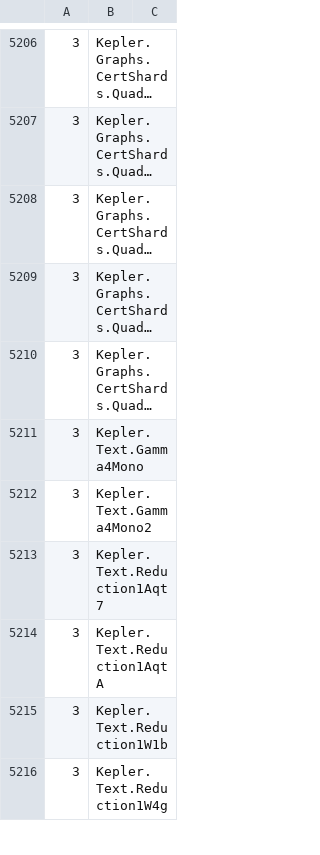
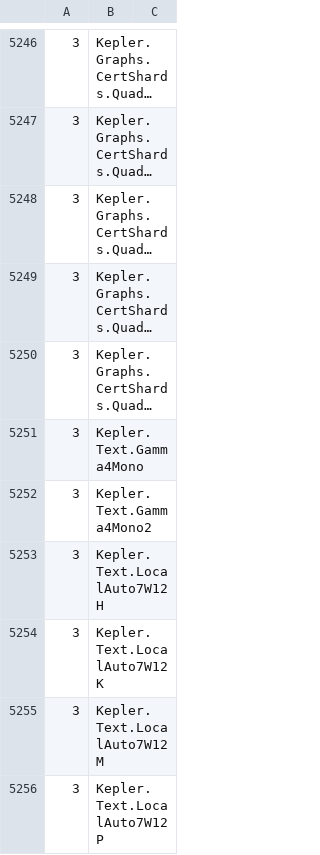
Before and after one commit to lispc/kepler-conjecture-lean4, a TSV file: docs/e2e-reachability-map.tsv, drawn as a sheet; only a part is shown, gaps mark what is left out; the shorter side is filled out with more unchanged rows; long unchanged cells end in …; the diff covers the shown part only; the diff names each change by its address in the sheet, - before the commit and + after, or states it on an @@ line.

Commit message:
docs: 基线 AK 落地——SORRIED 58→57（Text 3→2；closed 恰 {TameLp.fully_surrounded_perimeter_bound}、added ∅）；K_REACH 2,100,351 / AXIOM 585 / MODULES 5,310 / UNIVERSE 2,112,558 / COVERAGE 99.4222%；TSV 5,971 行 + manifest PASS；文档六件（map AK 节 + pq 头/续1134 + AGENTS §1 + README×2 + hf-map 21）

```diff
--- a/docs/e2e-reachability-map.tsv
+++ b/docs/e2e-reachability-map.tsv
+row 5253: 3 | Kepler.Text.LocalAuto7W12H
+row 5254: 3 | Kepler.Text.LocalAuto7W12K
+row 5255: 3 | Kepler.Text.LocalAuto7W12M
+row 5256: 3 | Kepler.Text.LocalAuto7W12P
```
Also changed, not shown: 69 added rows, 10 removed rows and 13 edited cells elsewhere in this file, 6 other files.
